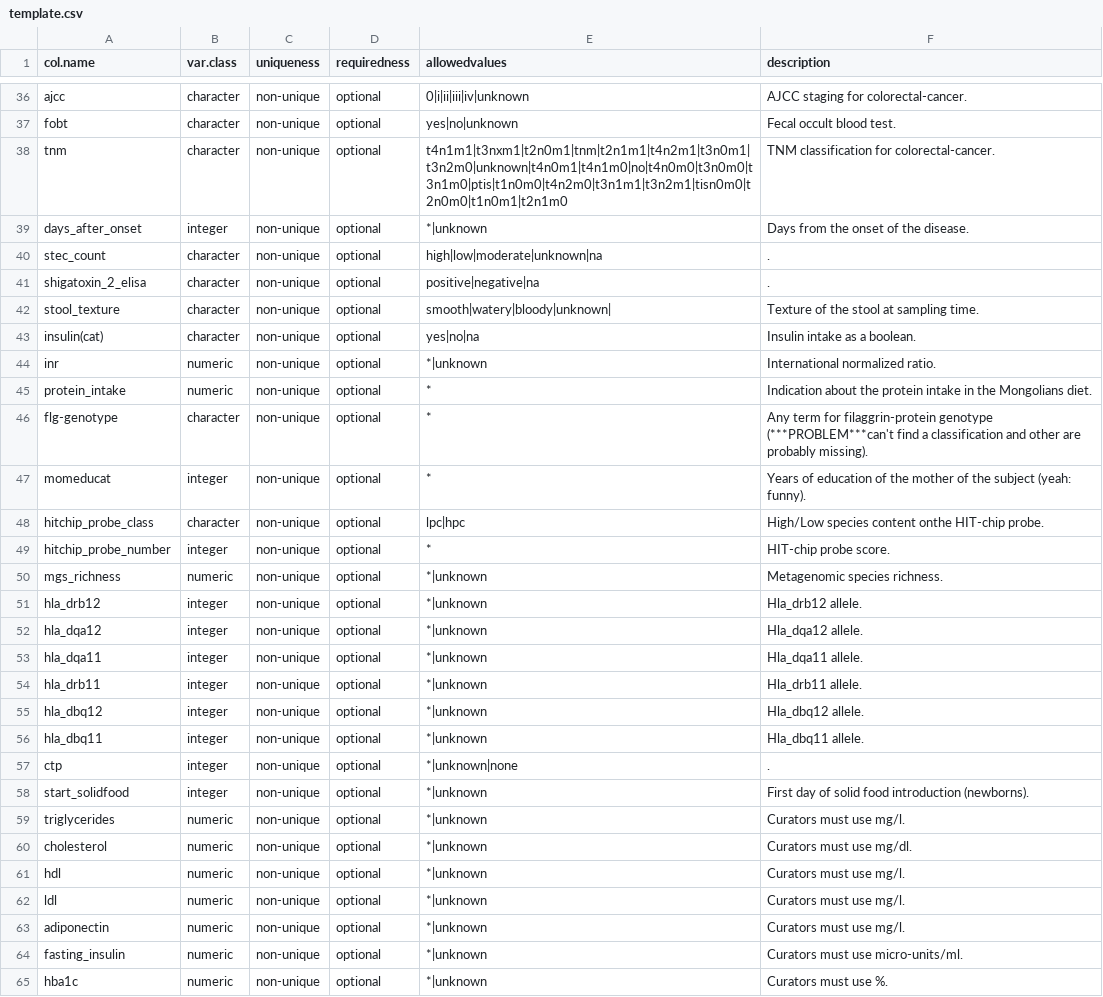
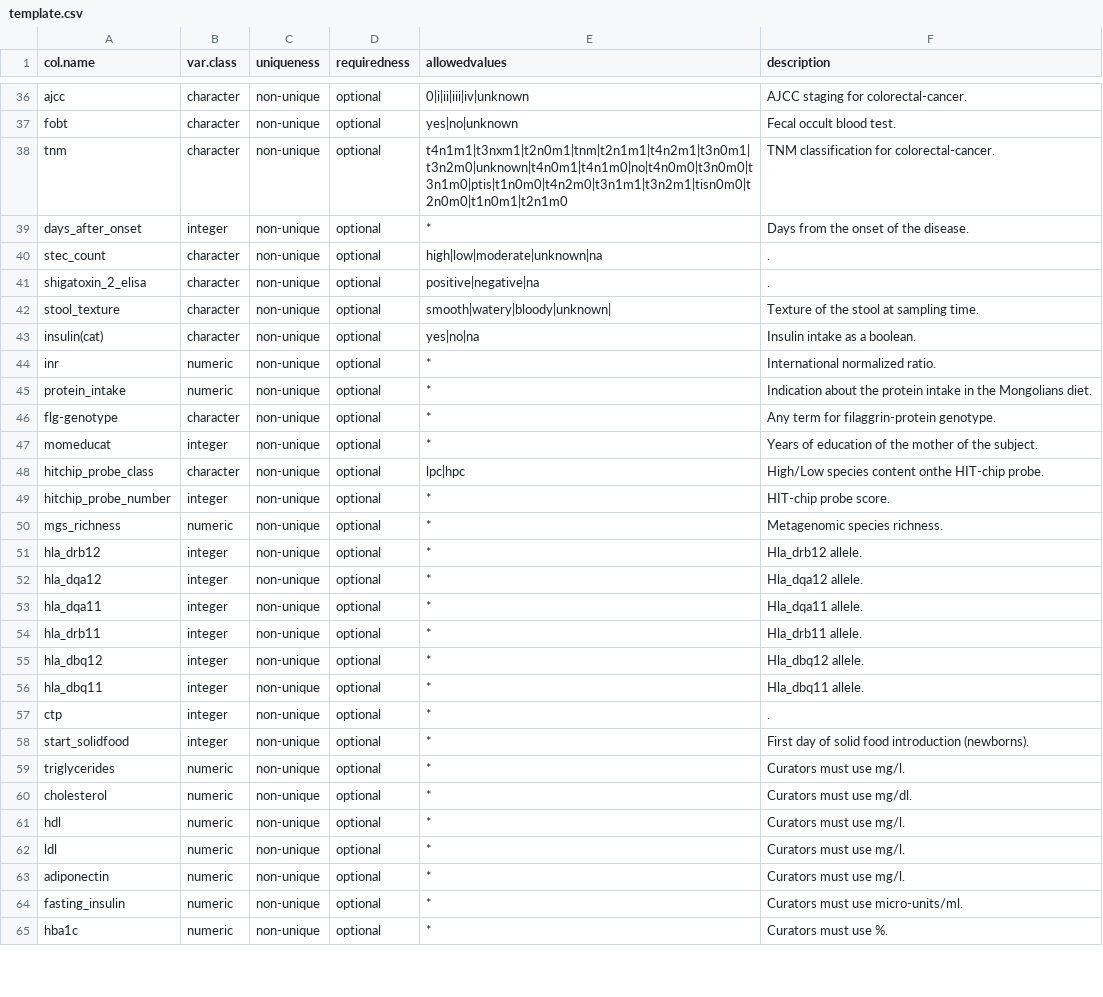
Before and after one commit to waldronlab/curatedMetagenomicData, a CSV file: inst/extdata/template.csv, drawn as a sheet; only a part is shown, gaps mark what is left out; the diff covers the shown part only.

Commit message:
Update template.csv
Former-commit-id: 836902aa37dffc990afcb8919b03582aa1e5d711

```diff
--- a/inst/extdata/template.csv
+++ b/inst/extdata/template.csv
@@ -39 +39 @@ tnm,character,non-unique,optional,t4n1m1|t3nxm1|t2n0m1|tnm|t2n1m1|t4n2m1|t3n0m1|
-days_after_onset,integer,non-unique,optional,*|unknown,Days from the onset of the disease.
+days_after_onset,integer,non-unique,optional,*,"Days from the onset of the disease."
@@ -44 +44 @@ insulin(cat),character,non-unique,optional,yes|no|na,Insulin intake as a boolean
-inr,numeric,non-unique,optional,*|unknown,International normalized ratio.
+inr,numeric,non-unique,optional,*,"International normalized ratio."
@@ -46,2 +46,2 @@ protein_intake,numeric,non-unique,optional,*,Indication about the protein intake
-flg-genotype,character,non-unique,optional,*,Any term for filaggrin-protein genotype (***PROBLEM***can't find a classification and other are probably missing).
-momeducat,integer,non-unique,optional,*,Years of education of the mother of the subject (yeah: funny).
+flg-genotype,character,non-unique,optional,*,"Any term for filaggrin-protein genotype."
+momeducat,integer,non-unique,optional,*,"Years of education of the mother of the subject."
@@ -50,16 +50,16 @@ hitchip_probe_number,integer,non-unique,optional,*,HIT-chip probe score.
-mgs_richness,numeric,non-unique,optional,*|unknown,Metagenomic species richness.
-hla_drb12,integer,non-unique,optional,*|unknown,Hla_drb12 allele.
-hla_dqa12,integer,non-unique,optional,*|unknown,Hla_dqa12 allele.
-hla_dqa11,integer,non-unique,optional,*|unknown,Hla_dqa11 allele.
-hla_drb11,integer,non-unique,optional,*|unknown,Hla_drb11 allele.
-hla_dbq12,integer,non-unique,optional,*|unknown,Hla_dbq12 allele.
-hla_dbq11,integer,non-unique,optional,*|unknown,Hla_dbq11 allele.
-ctp,integer,non-unique,optional,*|unknown|none,.
-start_solidfood,integer,non-unique,optional,*|unknown,First day of solid food introduction (newborns).
-triglycerides,numeric,non-unique,optional,*|unknown,Curators must use mg/l.
-cholesterol,numeric,non-unique,optional,*|unknown,Curators must use mg/dl.
-hdl,numeric,non-unique,optional,*|unknown,Curators must use mg/l.
-ldl,numeric,non-unique,optional,*|unknown,Curators must use mg/l.
-adiponectin,numeric,non-unique,optional,*|unknown,Curators must use mg/l.
-fasting_insulin,numeric,non-unique,optional,*|unknown,Curators must use micro-units/ml.
-hba1c,numeric,non-unique,optional,*|unknown,Curators must use %.
+mgs_richness,numeric,non-unique,optional,*,"Metagenomic species richness."
+hla_drb12,integer,non-unique,optional,*,"Hla_drb12 allele."
+hla_dqa12,integer,non-unique,optional,*,"Hla_dqa12 allele."
+hla_dqa11,integer,non-unique,optional,*,"Hla_dqa11 allele."
+hla_drb11,integer,non-unique,optional,*,"Hla_drb11 allele."
+hla_dbq12,integer,non-unique,optional,*,"Hla_dbq12 allele."
+hla_dbq11,integer,non-unique,optional,*,"Hla_dbq11 allele."
+ctp,integer,non-unique,optional,*,"."
+start_solidfood,integer,non-unique,optional,*,"First day of solid food introduction (newborns)."
+triglycerides,numeric,non-unique,optional,*,"Curators must use mg/l."
+cholesterol,numeric,non-unique,optional,*,"Curators must use mg/dl."
+hdl,numeric,non-unique,optional,*,"Curators must use mg/l."
+ldl,numeric,non-unique,optional,*,"Curators must use mg/l."
+adiponectin,numeric,non-unique,optional,*,"Curators must use mg/l."
+fasting_insulin,numeric,non-unique,optional,*,"Curators must use micro-units/ml."
+hba1c,numeric,non-unique,optional,*,"Curators must use %."
```
Also changed, not shown: 1 added row and 19 edited cells elsewhere in this file.
